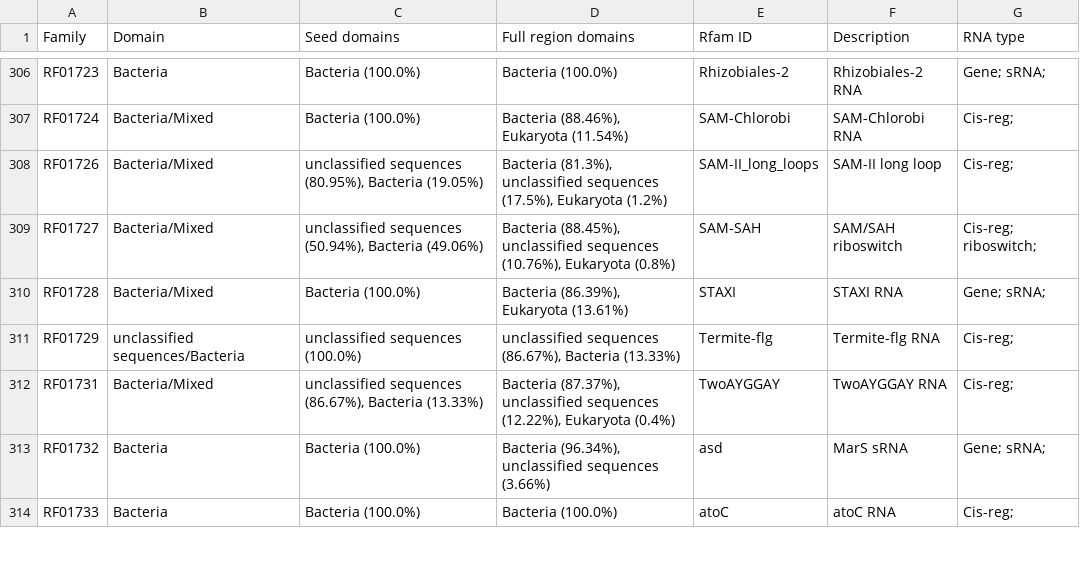
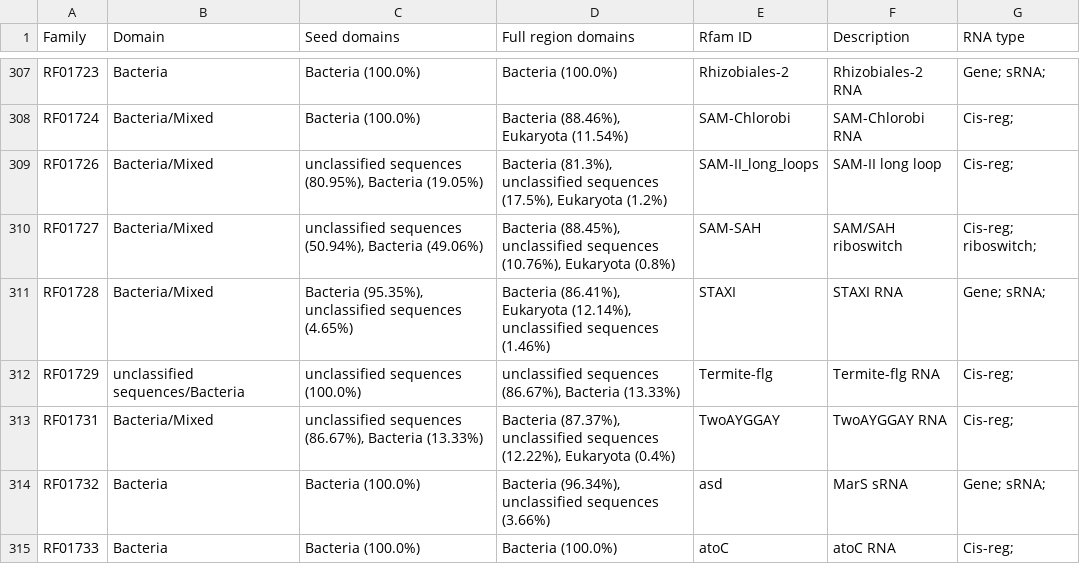
Before and after one commit to Rfam/rfam-taxonomy, a CSV file: domains/bacteria.csv, drawn as a sheet; only a part is shown, gaps mark what is left out; the diff covers the shown part only.

```diff
--- a/domains/bacteria.csv
+++ b/domains/bacteria.csv
@@ -309,3 +310,3 @@ RF01726,Bacteria/Mixed,"unclassified sequences (80.95%), Bacteria (19.05%)","Bac
 RF01727,Bacteria/Mixed,"unclassified sequences (50.94%), Bacteria (49.06%)","Bacteria (88.45%), unclassified sequences (10.76%), Eukaryota (0.8%)",SAM-SAH,SAM/SAH riboswitch,Cis-reg; riboswitch;
-RF01728,Bacteria/Mixed,Bacteria (100.0%),"Bacteria (86.39%), Eukaryota (13.61%)",STAXI,STAXI RNA,Gene; sRNA;
+RF01728,Bacteria/Mixed,"Bacteria (95.35%), unclassified sequences (4.65%)","Bacteria (86.41%), Eukaryota (12.14%), unclassified sequences (1.46%)",STAXI,STAXI RNA,Gene; sRNA;
 RF01729,unclassified sequences/Bacteria,unclassified sequences (100.0%),"unclassified sequences (86.67%), Bacteria (13.33%)",Termite-flg,Termite-flg RNA,Cis-reg;
```
Also changed, not shown: 3 added rows, 1 removed row and 19 edited cells elsewhere in this file, domains/all-domains.csv, domains/eukaryota.csv, 4 other files.
